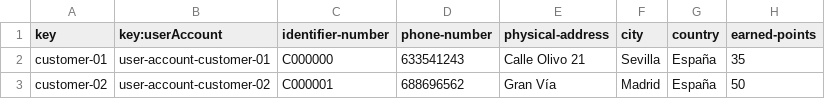
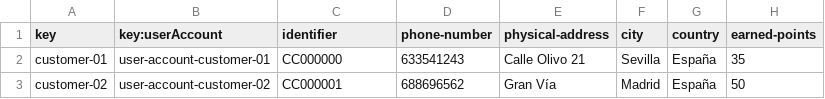
Before and after one commit to Albertoescobarsanchez/Acme-ANS-D02, a CSV file: src/main/resources/WEB-INF/data/sample/customer.csv, drawn as a sheet.

Commit message:
anotation and data fixies

```diff
--- a/src/main/resources/WEB-INF/data/sample/customer.csv
+++ b/src/main/resources/WEB-INF/data/sample/customer.csv
@@ -1,3 +1,3 @@
-key,key:userAccount,identifier-number,phone-number,physical-address,city,country,earned-points
-customer-01,user-account-customer-01,C000000,633541243,Calle Olivo 21,Sevilla,España,35
-customer-02,user-account-customer-02,C000001,688696562,Gran Vía,Madrid,España,50
+key,key:userAccount,identifier,phone-number,physical-address,city,country,earned-points
+customer-01,user-account-customer-01,CC000000,633541243,Calle Olivo 21,Sevilla,España,35
+customer-02,user-account-customer-02,CC000001,688696562,Gran Vía,Madrid,España,50
```
Also changed, not shown: 3 other files.
